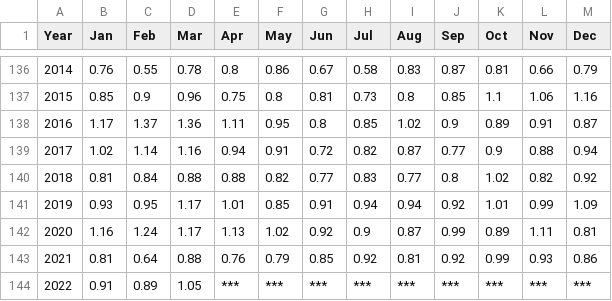
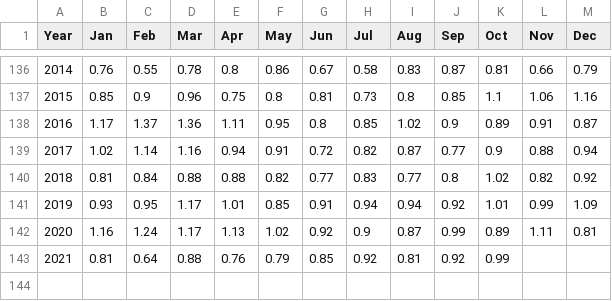
Before and after one commit to CYALJE/traffic_data, a CSV file: ts_data_cleaned.csv, drawn as a sheet; only a part is shown, gaps mark what is left out.

Commit message:
Add files via upload

```diff
--- a/ts_data_cleaned.csv
+++ b/ts_data_cleaned.csv
@@ -142,3 +142,2 @@ Year,Jan,Feb,Mar,Apr,May,Jun,Jul,Aug,Sep,Oct,Nov,Dec
 2020,1.16,1.24,1.17,1.13,1.02,0.92,0.9,0.87,0.99,0.89,1.11,0.81
-2021,0.81,0.64,0.88,0.76,0.79,0.85,0.92,0.81,0.92,0.99,0.93,0.86
-2022,0.91,0.89,1.05,***,***,***,***,***,***,***,***,***
+2021,0.81,0.64,0.88,0.76,0.79,0.85,0.92,0.81,0.92,0.99,,
```
